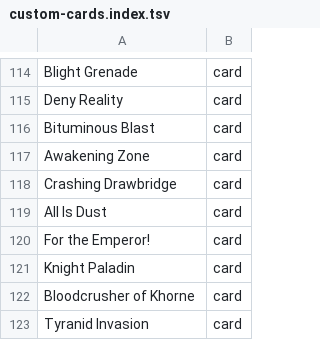
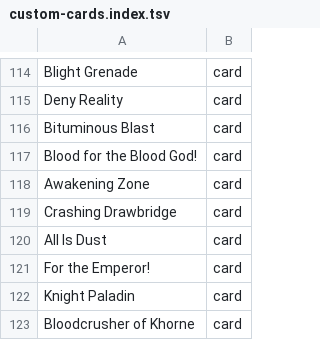
Before and after one commit to AARMOU/arcana_table, a TSV file: android/app/src/main/assets/argentum/custom-cards.index.tsv, drawn as a sheet; only a part is shown, gaps mark what is left out; the shorter side is filled out with more unchanged rows; the diff names each change by its address in the sheet, - before the commit and + after, or states it on an @@ line.

```diff
--- a/android/app/src/main/assets/argentum/custom-cards.index.tsv
+++ b/android/app/src/main/assets/argentum/custom-cards.index.tsv
+row 117: Blood for the Blood God! | card
```
Also changed, not shown: 6 other files.
